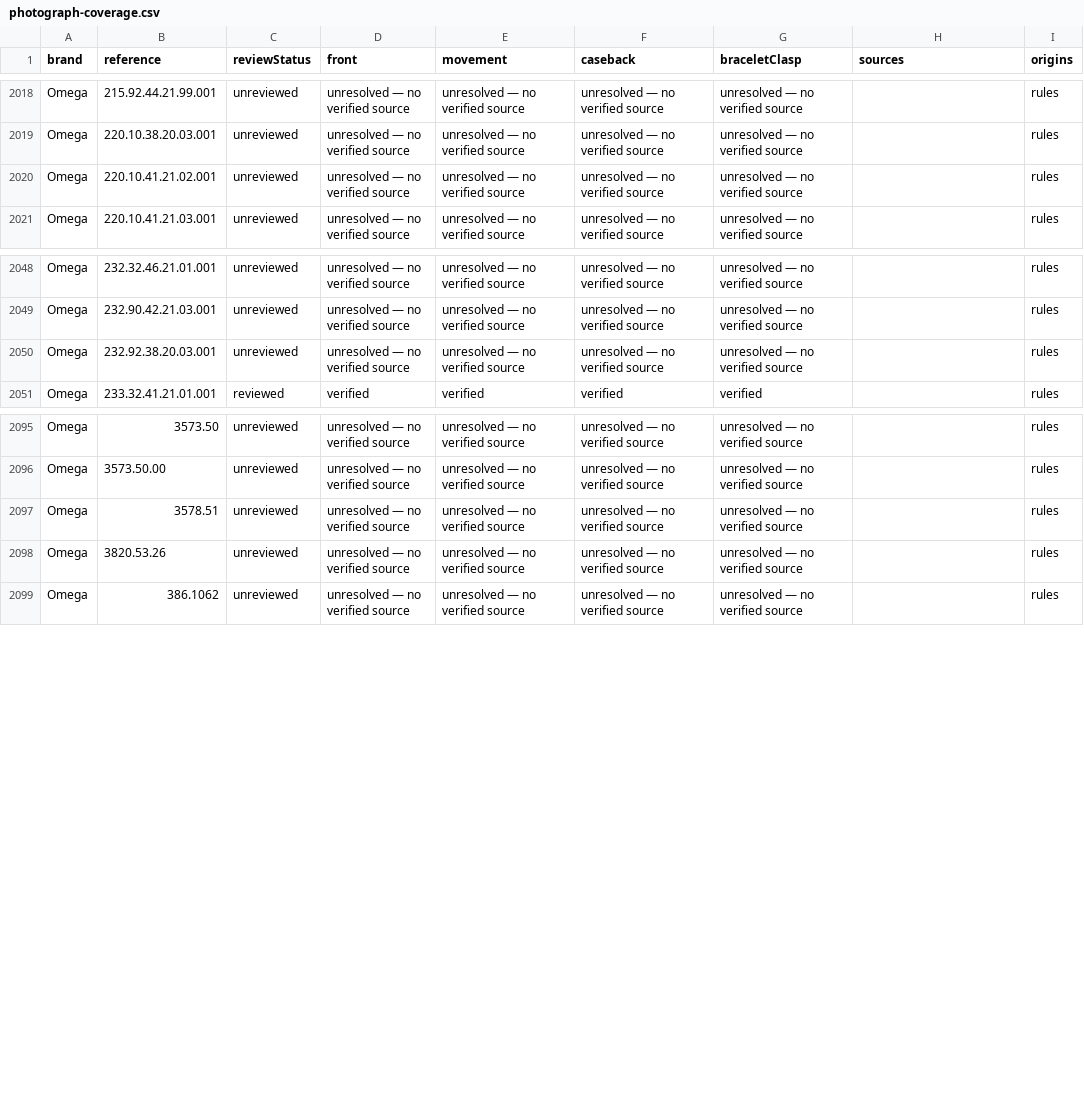
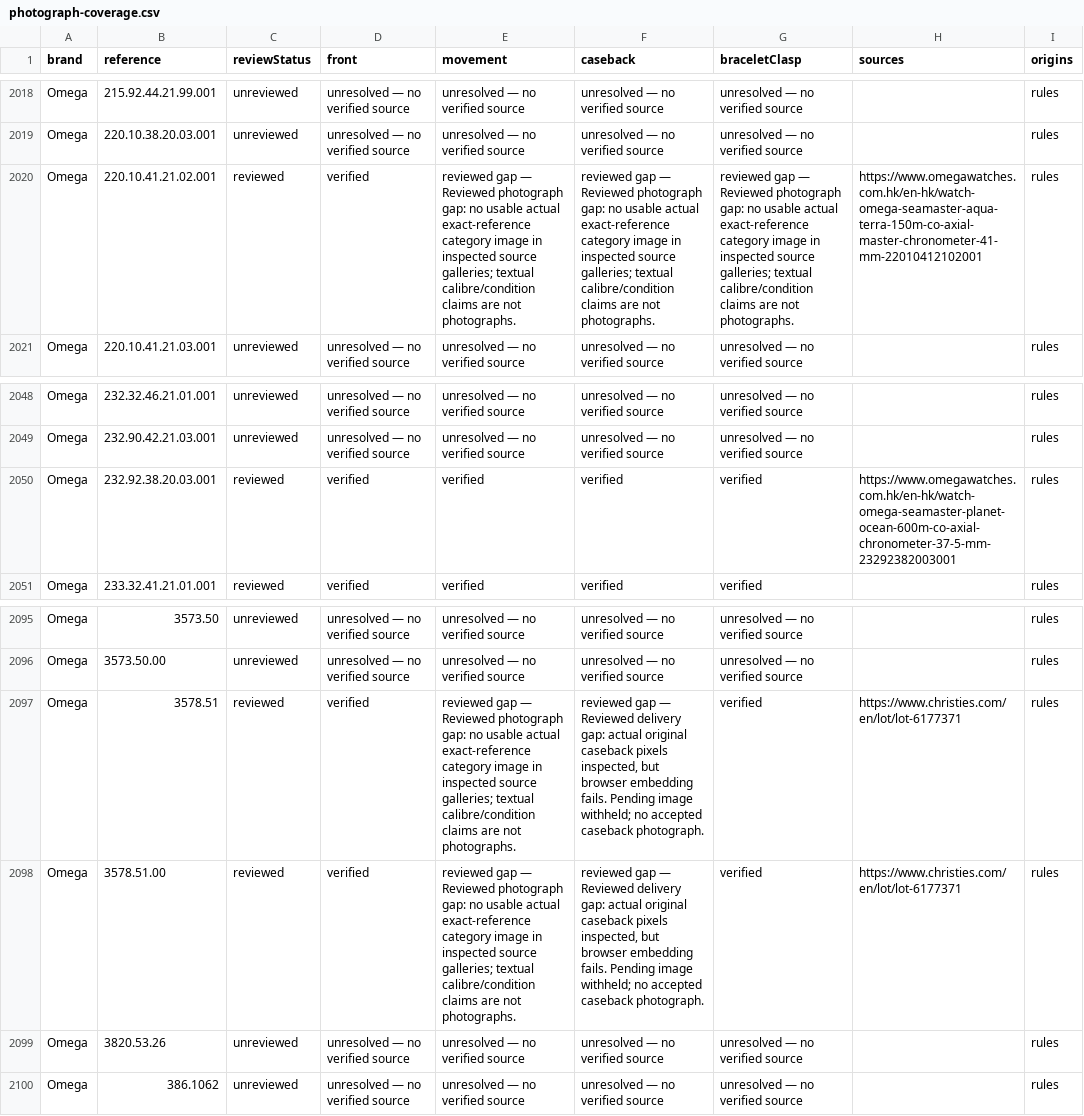
Before and after one commit to potmoodle-debug/watch-auth-pro-OLD, a CSV file: photograph-coverage.csv, drawn as a sheet; only a part is shown, gaps mark what is left out; the diff names each change by its address in the sheet, - before the commit and + after, or states it on an @@ line.

Commit message:
Review three original Omega references and add reliable source galleries

```diff
--- a/photograph-coverage.csv
+++ b/photograph-coverage.csv
-C2020 (reviewStatus): unreviewed
+C2020 (reviewStatus): reviewed
-D2020 (front): unresolved — no verified source
+D2020 (front): verified
-E2020 (movement): unresolved — no verified source
+E2020 (movement): reviewed gap — Reviewed photograph gap: no usable actual exact-reference category image in inspected source galleries; textual calibre/condition claims are not photographs.
-F2020 (caseback): unresolved — no verified source
+F2020 (caseback): reviewed gap — Reviewed photograph gap: no usable actual exact-reference category image in inspected source galleries; textual calibre/condition claims are not photographs.
-G2020 (braceletClasp): unresolved — no verified source
+G2020 (braceletClasp): reviewed gap — Reviewed photograph gap: no usable actual exact-reference category image in inspected source galleries; textual calibre/condition claims are not photographs.
-H2020 (sources): (empty)
+H2020 (sources): https://www.omegawatches.com.hk/en-hk/watch-omega-seamaster-aqua-terra-150m-co-axial-master-chronometer-41-mm-22010412102001
-C2050 (reviewStatus): unreviewed
+C2050 (reviewStatus): reviewed
-D2050 (front): unresolved — no verified source
+D2050 (front): verified
-E2050 (movement): unresolved — no verified source
+E2050 (movement): verified
-F2050 (caseback): unresolved — no verified source
+F2050 (caseback): verified
-G2050 (braceletClasp): unresolved — no verified source
+G2050 (braceletClasp): verified
-H2050 (sources): (empty)
+H2050 (sources): https://www.omegawatches.com.hk/en-hk/watch-omega-seamaster-planet-ocean-600m-co-axial-chronometer-37-5-mm-23292382003001
-C2097 (reviewStatus): unreviewed
+C2097 (reviewStatus): reviewed
-D2097 (front): unresolved — no verified source
+D2097 (front): verified
-E2097 (movement): unresolved — no verified source
+E2097 (movement): reviewed gap — Reviewed photograph gap: no usable actual exact-reference category image in inspected source galleries; textual calibre/condition claims are not photographs.
-F2097 (caseback): unresolved — no verified source
+F2097 (caseback): reviewed gap — Reviewed delivery gap: actual original caseback pixels inspected, but browser embedding fails. Pending image withheld; no accepted caseback photograph.
-G2097 (braceletClasp): unresolved — no verified source
+G2097 (braceletClasp): verified
-H2097 (sources): (empty)
+H2097 (sources): https://www.christies.com/en/lot/lot-6177371
+row 2098: Omega | 3578.51.00 | reviewed | verified | reviewed gap — Reviewed photograph gap: no usable actual exact-reference category image in inspected source galleries; textual calibre/condition claims are not photographs. | reviewed gap — Reviewed delivery gap: actual original caseback pixels inspected, but browser embedding fails. Pending image withheld; no accepted caseback photograph. | verified | https://www.christies.com/en/lot/lot-6177371 | rules
```
Also changed, not shown: 8 other files.
